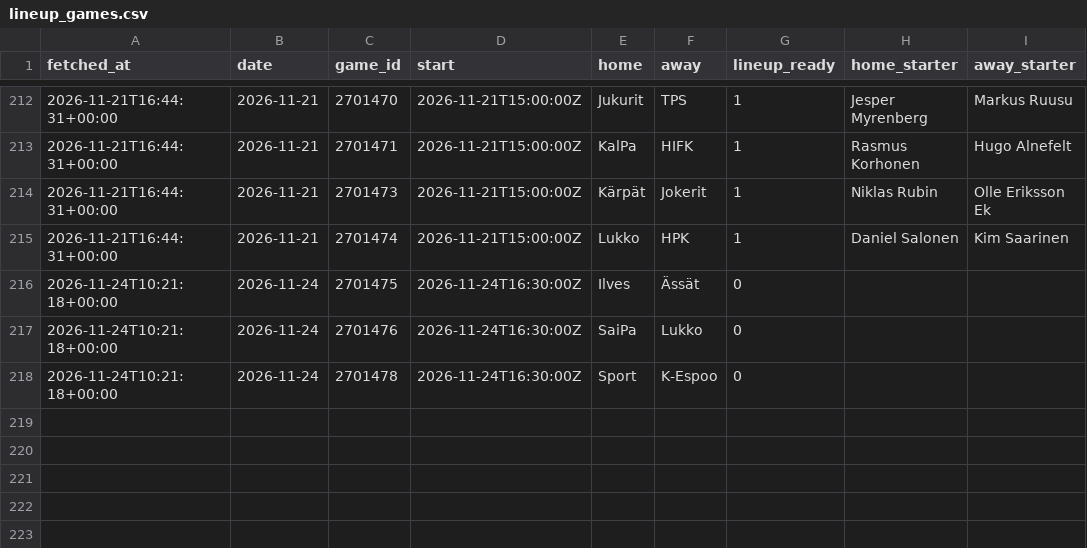
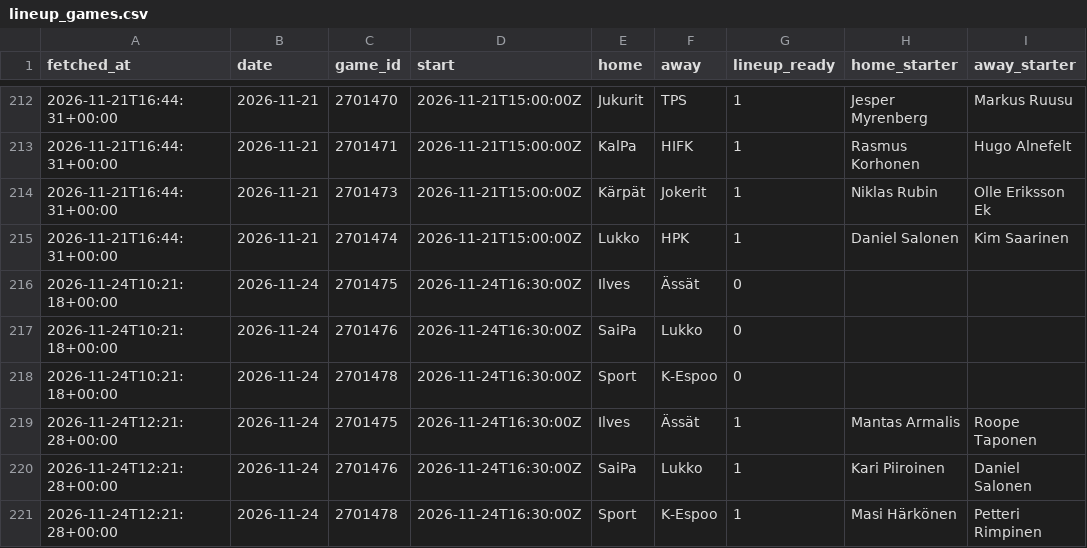
Before and after one commit to mikaheino/liiga-2026-27, a CSV file: lineup_games.csv, drawn as a sheet; only a part is shown, gaps mark what is left out; the diff names each change by its address in the sheet, - before the commit and + after, or states it on an @@ line.

```diff
--- a/lineup_games.csv
+++ b/lineup_games.csv
+row 219: 2026-11-24T12:21:28+00:00 | 2026-11-24 | 2701475 | 2026-11-24T16:30:00Z | Ilves | Ässät | 1 | Mantas Armalis | Roope Taponen
+row 220: 2026-11-24T12:21:28+00:00 | 2026-11-24 | 2701476 | 2026-11-24T16:30:00Z | SaiPa | Lukko | 1 | Kari Piiroinen | Daniel Salonen
+row 221: 2026-11-24T12:21:28+00:00 | 2026-11-24 | 2701478 | 2026-11-24T16:30:00Z | Sport | K-Espoo | 1 | Masi Härkönen | Petteri Rimpinen
```
Also changed, not shown: news_items.csv, 1 other file.
